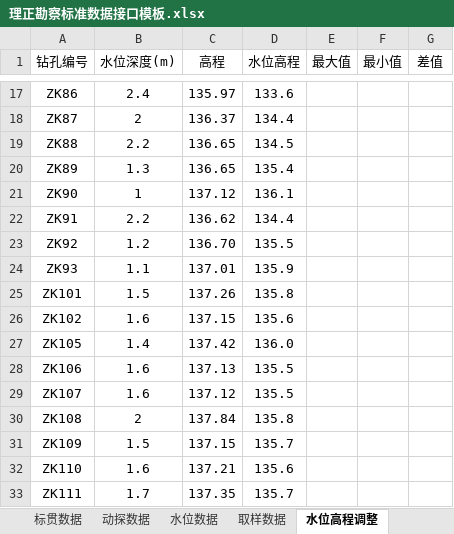
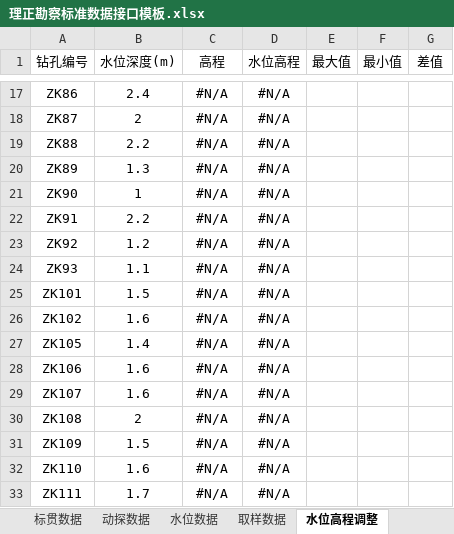
Before and after one commit to mrvx666/easy-lizheng-input, an Excel workbook: 理正勘察标准数据接口模板.xlsx, sheet 水位高程调整, drawn as a sheet; only a part is shown, gaps mark what is left out; values as stored, in another font and other column widths than the file's, no borders; the diff covers the shown part only; the diff names each change by its address in the sheet, - before the commit and + after, or states it on an @@ line.

```diff
--- a/理正勘察标准数据接口模板.xlsx (sheet 水位高程调整)
+++ b/理正勘察标准数据接口模板.xlsx (sheet 水位高程调整)
-C17 (高程): 135.97
+C17 (高程): #N/A
-D17 (水位高程): 133.6
+D17 (水位高程): #N/A
-C18 (高程): 136.37
+C18 (高程): #N/A
-D18 (水位高程): 134.4
+D18 (水位高程): #N/A
-C19:C20 (高程): 136.65
+C19:C20 (高程): #N/A
-D19 (水位高程): 134.5
+D19 (水位高程): #N/A
-D20 (水位高程): 135.4
+D20 (水位高程): #N/A
-C21 (高程): 137.12
+C21 (高程): #N/A
-D21 (水位高程): 136.1
+D21 (水位高程): #N/A
-C22 (高程): 136.62
+C22 (高程): #N/A
-D22 (水位高程): 134.4
+D22 (水位高程): #N/A
-C23 (高程): 136.70
+C23 (高程): #N/A
-D23 (水位高程): 135.5
+D23 (水位高程): #N/A
-C24 (高程): 137.01
+C24 (高程): #N/A
-D24 (水位高程): 135.9
+D24 (水位高程): #N/A
-C25 (高程): 137.26
+C25 (高程): #N/A
-D25 (水位高程): 135.8
+D25 (水位高程): #N/A
-C26 (高程): 137.15
+C26 (高程): #N/A
-D26 (水位高程): 135.6
+D26 (水位高程): #N/A
-C27 (高程): 137.42
+C27 (高程): #N/A
-D27 (水位高程): 136.0
+D27 (水位高程): #N/A
-C28 (高程): 137.13
+C28 (高程): #N/A
-D28:D29 (水位高程): 135.5
+D28:D29 (水位高程): #N/A
-C29 (高程): 137.12
+C29 (高程): #N/A
-C30 (高程): 137.84
+C30 (高程): #N/A
-D30 (水位高程): 135.8
+D30 (水位高程): #N/A
-C31 (高程): 137.15
+C31 (高程): #N/A
-D31 (水位高程): 135.7
+D31 (水位高程): #N/A
-C32 (高程): 137.21
+C32 (高程): #N/A
-D32 (水位高程): 135.6
+D32 (水位高程): #N/A
-C33 (高程): 137.35
+C33 (高程): #N/A
-D33 (水位高程): 135.7
+D33 (水位高程): #N/A
```
Also changed, not shown: 89 edited cells elsewhere in this sheet, sheet 勘探点表, sheet 标贯数据, sheet 取样数据, sheet 水位数据, sheet 土层数据, 2 other files.
